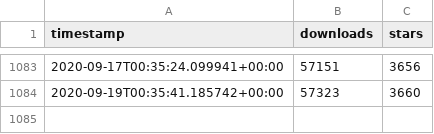
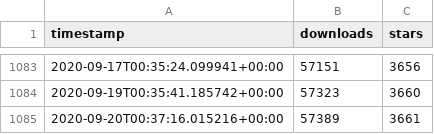
Before and after one commit to ActivityWatch/activitywatch.github.io, a CSV file: stats/data/stats.csv, drawn as a sheet; only a part is shown, gaps mark what is left out.

```diff
--- a/stats/data/stats.csv
+++ b/stats/data/stats.csv
@@ -1084 +1084,2 @@ timestamp,downloads,stars
 2020-09-19T00:35:41.185742+00:00,57323,3660
+2020-09-20T00:37:16.015216+00:00,57389,3661
```
Also changed, not shown: 3 other files.
